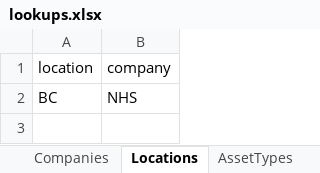
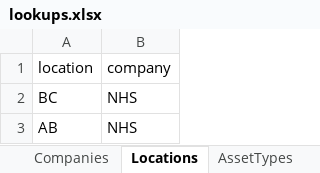
Before and after one commit to JustinRaoECCC/nhs-infrastructure-map-electron, an Excel workbook: data/lookups.xlsx, sheet Locations, drawn as a sheet; values as stored, in another font and other column widths than the file's, no borders; the diff names each change by its address in the sheet, - before the commit and + after, or states it on an @@ line.

```diff
--- a/data/lookups.xlsx (sheet Locations)
+++ b/data/lookups.xlsx (sheet Locations)
+row 3: AB | NHS
```
Also changed, not shown: sheet AssetTypes, data/locations/BC.xlsx, 8 other files.
